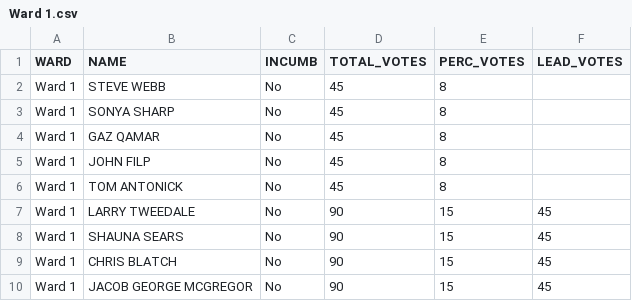
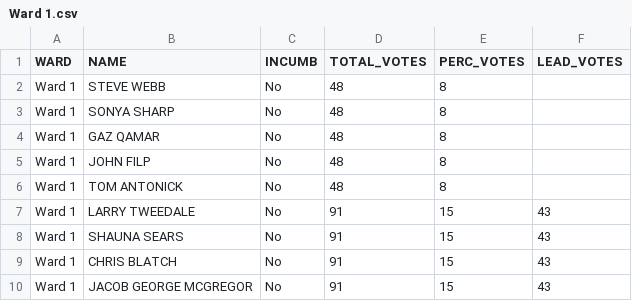
Before and after one commit to aryntoombs/Calgary-Election, a CSV file: Ward 1.csv, drawn as a sheet.

```diff
--- a/Ward 1.csv
+++ b/Ward 1.csv
@@ -1,10 +1,10 @@
 "WARD","NAME","INCUMB","TOTAL_VOTES","PERC_VOTES","LEAD_VOTES"
-"Ward 1","STEVE WEBB","No",45,"8",""
-"Ward 1","SONYA SHARP","No",45,"8",""
-"Ward 1","GAZ QAMAR","No",45,"8",""
-"Ward 1","JOHN FILP","No",45,"8",""
-"Ward 1","TOM ANTONICK","No",45,"8",""
-"Ward 1","LARRY TWEEDALE","No",90,"15","45"
-"Ward 1","SHAUNA SEARS","No",90,"15","45"
-"Ward 1","CHRIS BLATCH","No",90,"15","45"
-"Ward 1","JACOB GEORGE MCGREGOR","No",90,"15","45"
+"Ward 1","STEVE WEBB","No",48,"8",""
+"Ward 1","SONYA SHARP","No",48,"8",""
+"Ward 1","GAZ QAMAR","No",48,"8",""
+"Ward 1","JOHN FILP","No",48,"8",""
+"Ward 1","TOM ANTONICK","No",48,"8",""
+"Ward 1","LARRY TWEEDALE","No",91,"15","43"
+"Ward 1","SHAUNA SEARS","No",91,"15","43"
+"Ward 1","CHRIS BLATCH","No",91,"15","43"
+"Ward 1","JACOB GEORGE MCGREGOR","No",91,"15","43"
```
Also changed, not shown: mayoral_results.csv, 2 other files.
